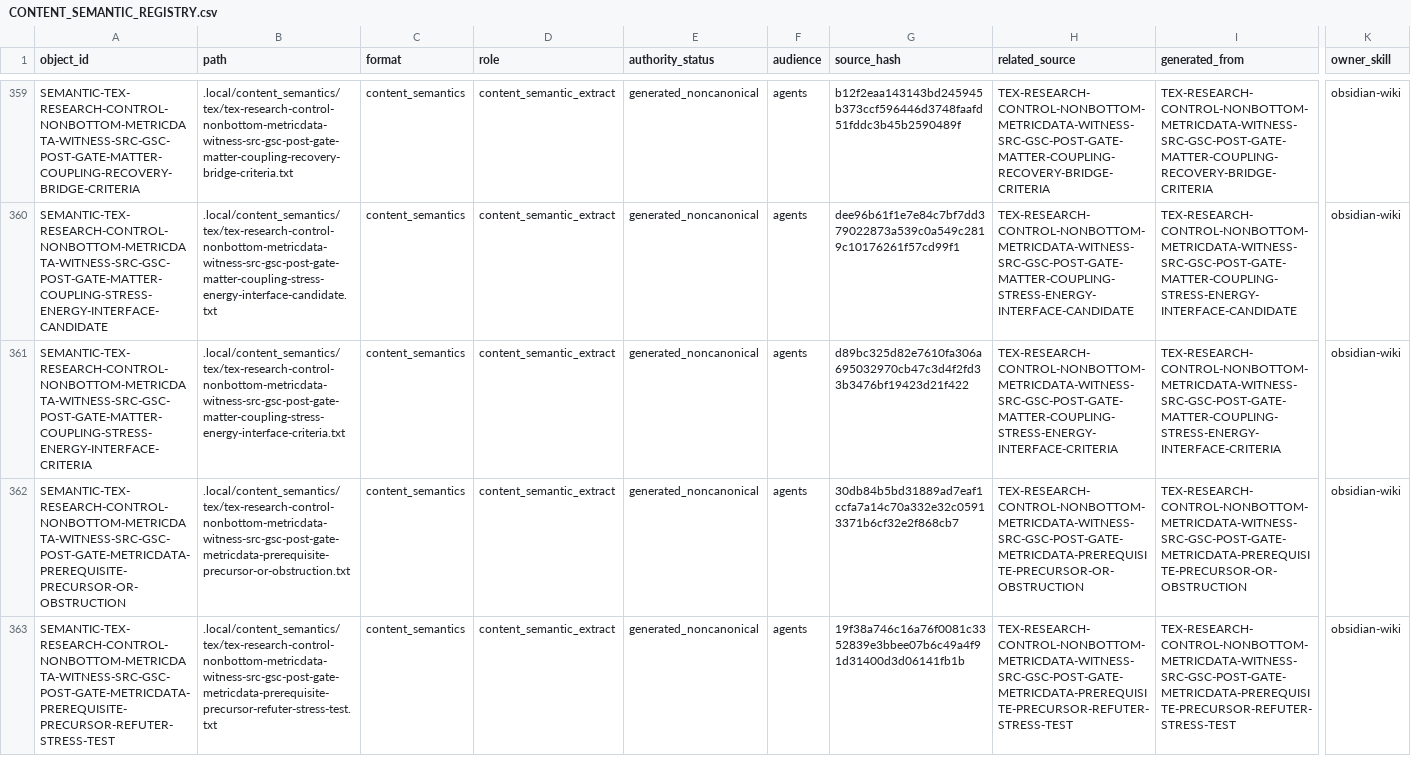
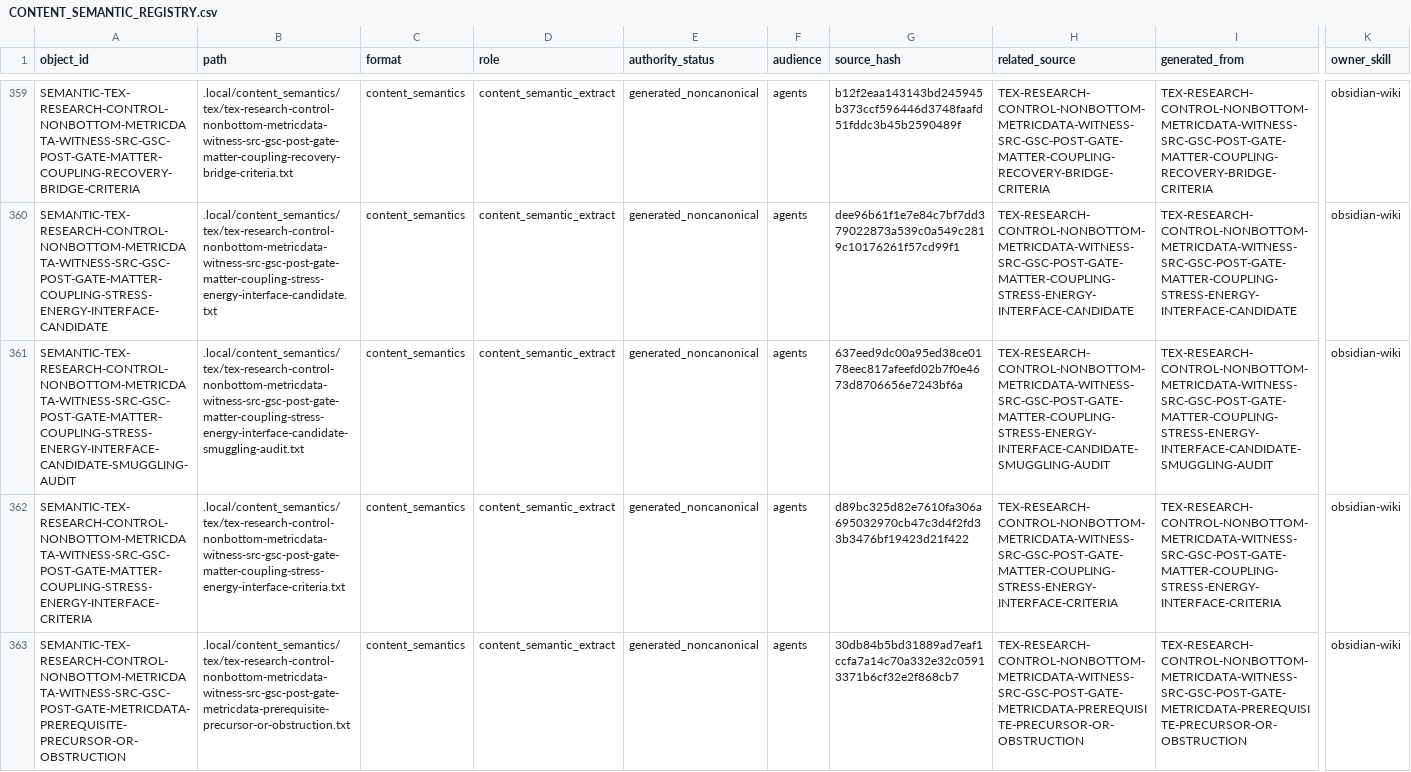
Before and after one commit to AngryOwlAI/The-AEther-Flow, a CSV file: registries/CONTENT_SEMANTIC_REGISTRY.csv, drawn as a sheet; only a part is shown, gaps mark what is left out; the shorter side is filled out with more unchanged rows; rows hold the shown columns only; the diff names each change by its address in the sheet, - before the commit and + after, or states it on an @@ line.

```diff
--- a/registries/CONTENT_SEMANTIC_REGISTRY.csv
+++ b/registries/CONTENT_SEMANTIC_REGISTRY.csv
+row 361: SEMANTIC-TEX-RESEARCH-CONTROL-NONBOTTOM-METRICDATA-WITNESS-SRC-GSC-POST-GATE-MATTER-COUPLING-STRESS-ENERGY-INTERFACE-CANDIDATE-SMUGGLING-AUDIT | .local/content_semantics/tex/tex-research-control-nonbottom-metricdata-witness-src-gsc-post-gate-matter-coupling-stress-energy-interface-candidate-smuggling-audit.txt | content_semantics | content_semantic_extract | generated_noncanonical | agents | 637eed9dc00a95ed38ce0178eec817afeefd02b7f0e4673d8706656e7243bf6a | TEX-RESEARCH-CONTROL-NONBOTTOM-METRICDATA-WITNESS-SRC-GSC-POST-GATE-MATTER-COUPLING-STRESS-ENERGY-INTERFACE-CANDIDATE-SMUGGLING-AUDIT | TEX-RESEARCH-CONTROL-NONBOTTOM-METRICDATA-WITNESS-SRC-GSC-POST-GATE-MATTER-COUPLING-STRESS-ENERGY-INTERFACE-CANDIDATE-SMUGGLING-AUDIT | obsidian-wiki
```
Also changed, not shown: registries/AGENT_JOB_REGISTRY.csv, registries/CLAIM_BOUNDARY_REGISTRY.csv, 34 other files.
